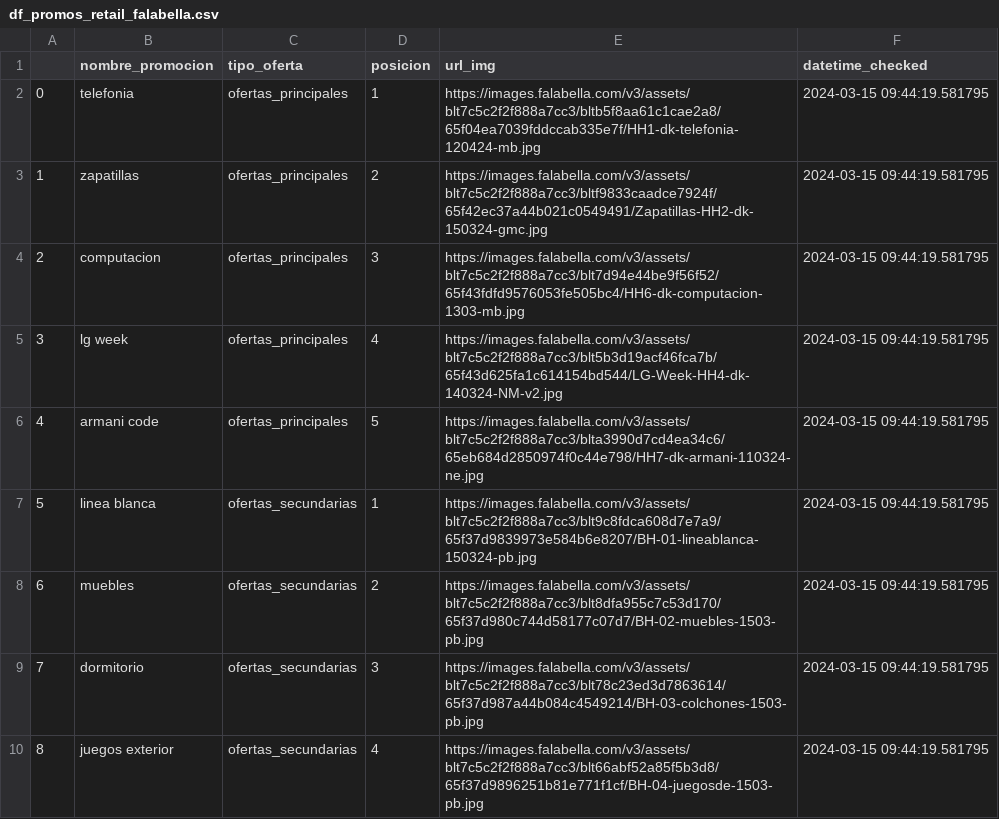
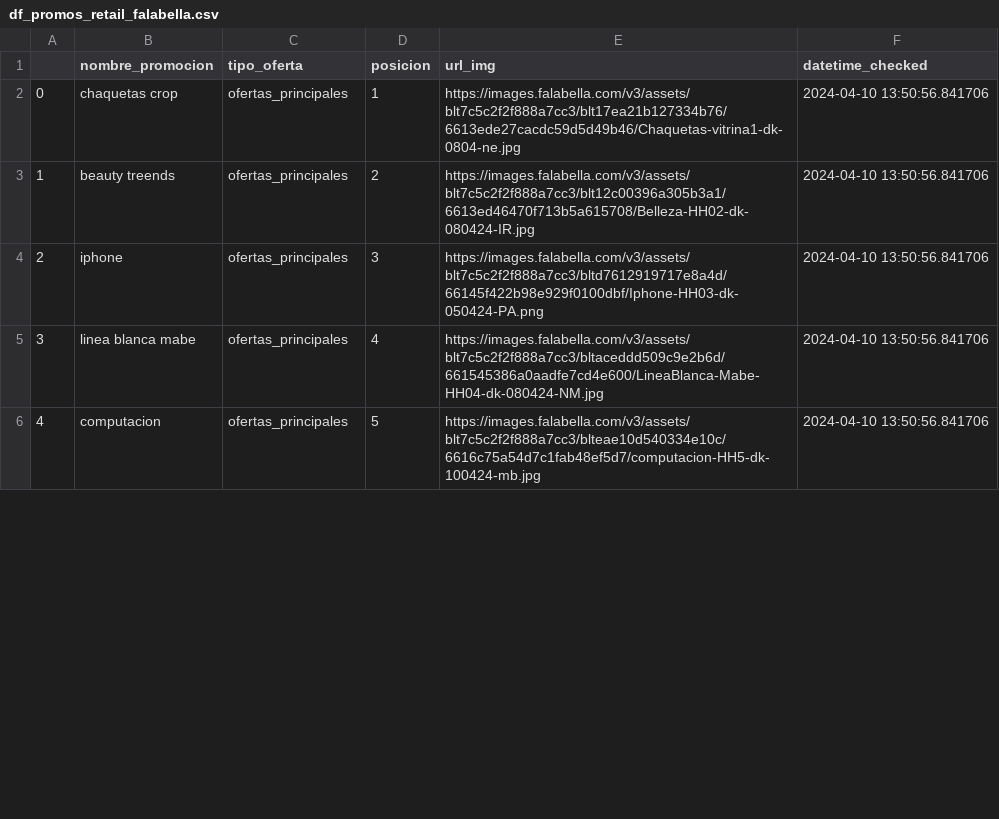
Before and after one commit to cverbah/App_streamlit_llms_ai_gen, a CSV file: data_retails/promos_home/df_promos_retail_falabella.csv, drawn as a sheet; only a part is shown; removed rows and columns are numbered as before the commit, all else as after; the diff covers the shown part only; the diff names each change by its address in the sheet, - before the commit and + after, or states it on an @@ line.

```diff
--- a/data_retails/promos_home/df_promos_retail_falabella.csv
+++ b/data_retails/promos_home/df_promos_retail_falabella.csv
-B2 (nombre_promocion): telefonia
+B2 (nombre_promocion): chaquetas crop
-E2 (url_img): https://images.falabella.com/v3/assets/blt7c5c2f2f888a7cc3/bltb5f8aa61c1cae2a8/65f04ea7039fddccab335e7f/HH1-dk-telefonia-120424-mb.jpg
+E2 (url_img): https://images.falabella.com/v3/assets/blt7c5c2f2f888a7cc3/blt17ea21b127334b76/6613ede27cacdc59d5d49b46/Chaquetas-vitrina1-dk-0804-ne.jpg
-F2:F6 (datetime_checked): 2024-03-15 09:44:19.581795
+F2:F6 (datetime_checked): 2024-04-10 13:50:56.841706
-B3 (nombre_promocion): zapatillas
+B3 (nombre_promocion): beauty treends
-E3 (url_img): https://images.falabella.com/v3/assets/blt7c5c2f2f888a7cc3/bltf9833caadce7924f/65f42ec37a44b021c0549491/Zapatillas-HH2-dk-150324-gmc.jpg
+E3 (url_img): https://images.falabella.com/v3/assets/blt7c5c2f2f888a7cc3/blt12c00396a305b3a1/6613ed46470f713b5a615708/Belleza-HH02-dk-080424-IR.jpg
-B4 (nombre_promocion): computacion
+B4 (nombre_promocion): iphone
-E4 (url_img): https://images.falabella.com/v3/assets/blt7c5c2f2f888a7cc3/blt7d94e44be9f56f52/65f43fdfd9576053fe505bc4/HH6-dk-computacion-1303-mb.jpg
+E4 (url_img): https://images.falabella.com/v3/assets/blt7c5c2f2f888a7cc3/bltd7612919717e8a4d/66145f422b98e929f0100dbf/Iphone-HH03-dk-050424-PA.png
-B5 (nombre_promocion): lg week
+B5 (nombre_promocion): linea blanca mabe
-E5 (url_img): https://images.falabella.com/v3/assets/blt7c5c2f2f888a7cc3/blt5b3d19acf46fca7b/65f43d625fa1c614154bd544/LG-Week-HH4-dk-140324-NM-v2.jpg
+E5 (url_img): https://images.falabella.com/v3/assets/blt7c5c2f2f888a7cc3/bltaceddd509c9e2b6d/661545386a0aadfe7cd4e600/LineaBlanca-Mabe-HH04-dk-080424-NM.jpg
-B6 (nombre_promocion): armani code
+B6 (nombre_promocion): computacion
-E6 (url_img): https://images.falabella.com/v3/assets/blt7c5c2f2f888a7cc3/blta3990d7cd4ea34c6/65eb684d2850974f0c44e798/HH7-dk-armani-110324-ne.jpg
+E6 (url_img): https://images.falabella.com/v3/assets/blt7c5c2f2f888a7cc3/blteae10d540334e10c/6616c75a54d7c1fab48ef5d7/computacion-HH5-dk-100424-mb.jpg
-row 7: 5 | linea blanca | ofertas_secundarias | 1 | https://images.falabella.com/v3/assets/blt7c5c2f2f888a7cc3/blt9c8fdca608d7e7a9/65f37d9839973e584b6e8207/BH-01-lineablanca-150324-pb.jpg | 2024-03-15 09:44:19.581795
-row 8: 6 | muebles | ofertas_secundarias | 2 | https://images.falabella.com/v3/assets/blt7c5c2f2f888a7cc3/blt8dfa955c7c53d170/65f37d980c744d58177c07d7/BH-02-muebles-1503-pb.jpg | 2024-03-15 09:44:19.581795
-row 9: 7 | dormitorio | ofertas_secundarias | 3 | https://images.falabella.com/v3/assets/blt7c5c2f2f888a7cc3/blt78c23ed3d7863614/65f37d987a44b084c4549214/BH-03-colchones-1503-pb.jpg | 2024-03-15 09:44:19.581795
-row 10: 8 | juegos exterior | ofertas_secundarias | 4 | https://images.falabella.com/v3/assets/blt7c5c2f2f888a7cc3/blt66abf52a85f5b3d8/65f37d9896251b81e771f1cf/BH-04-juegosde-1503-pb.jpg | 2024-03-15 09:44:19.581795
```
Also changed, not shown: 4 added rows, 3 removed rows, 33 edited cells and row numbers in column A elsewhere in this file, data_retails/promos_home_analysis/df_promos_retail_analysis_falabella.csv, 7 other files.
